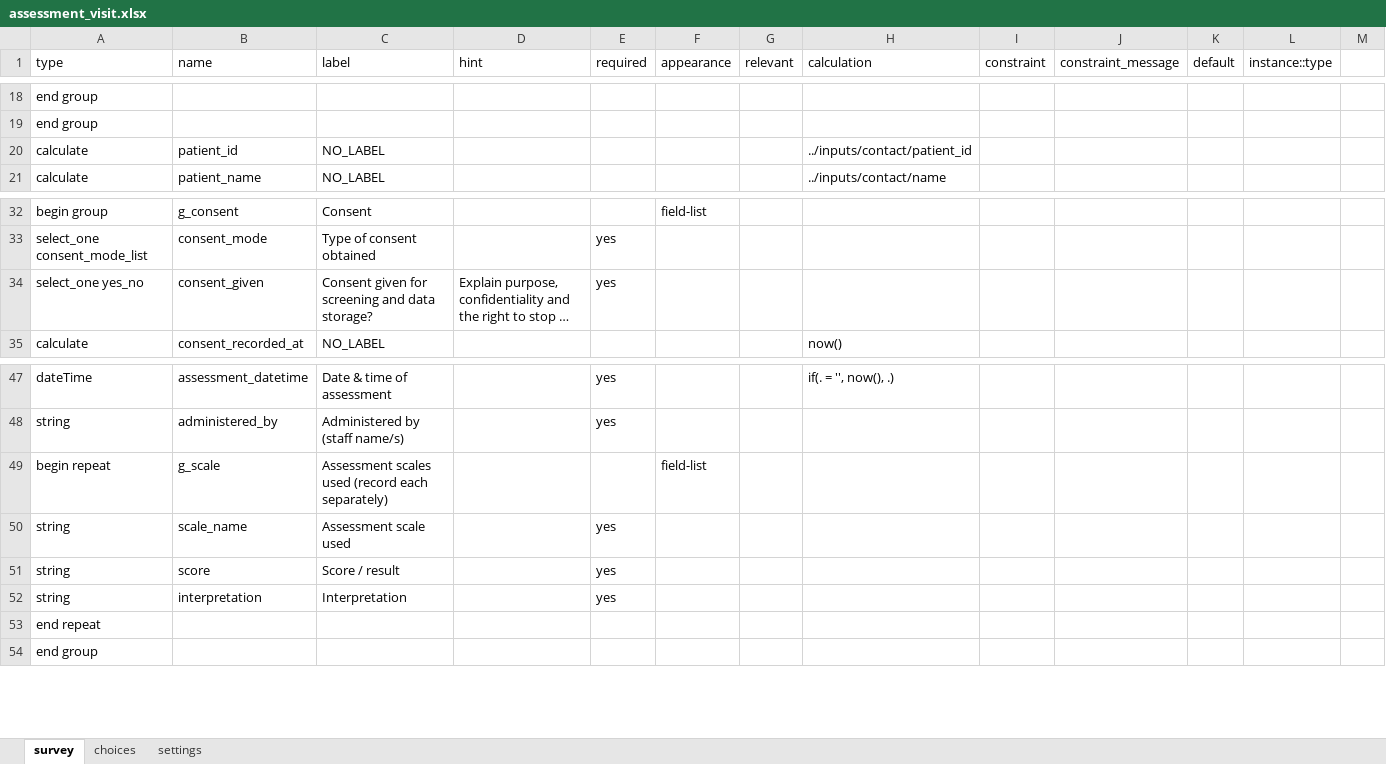
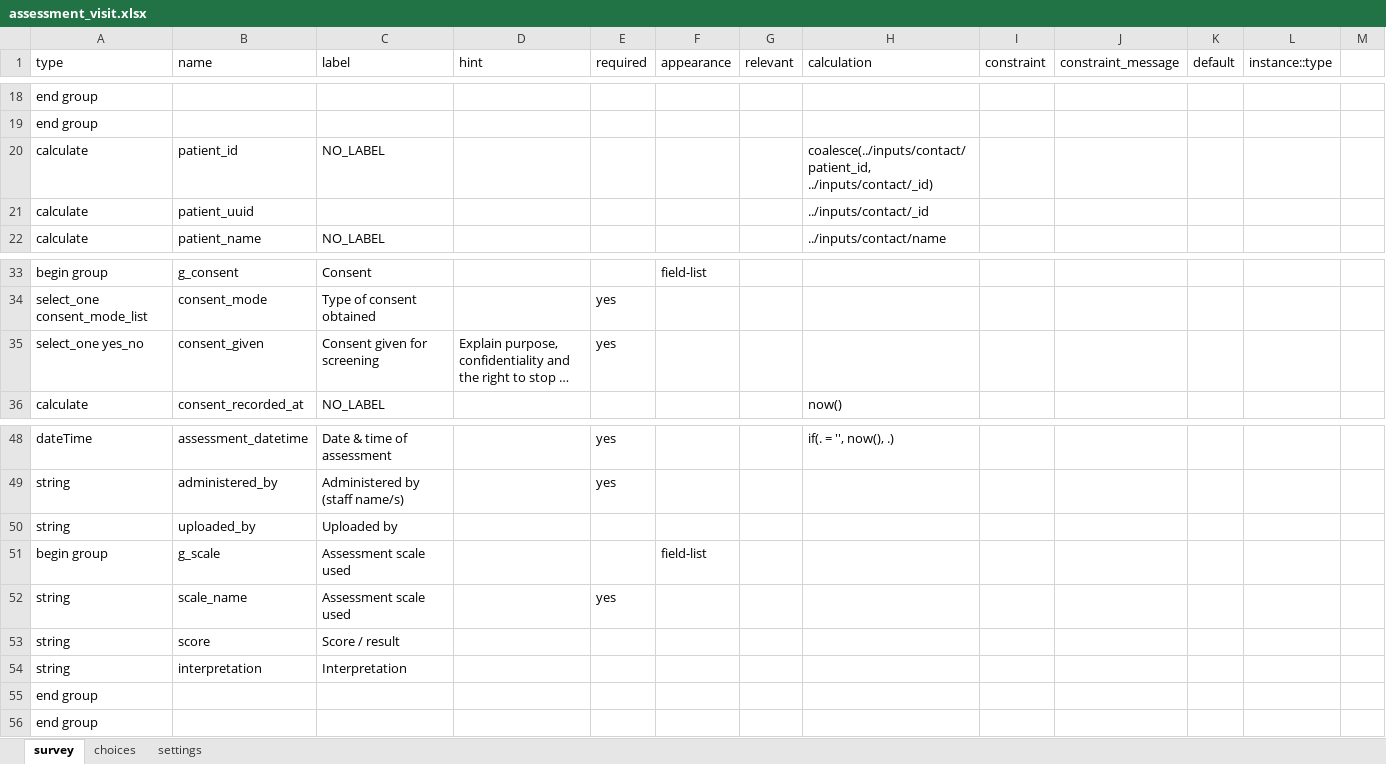
Before and after one commit to donthireddysaivarshini/EMRSATORU-CONFIG, an Excel workbook: forms/app/assessment_visit.xlsx, sheet survey, drawn as a sheet; only a part is shown, gaps mark what is left out; long unchanged cells end in …; values as stored, in another font and other column widths than the file's, no borders; removed rows and columns are numbered as before the commit, all else as after; the diff names each change by its address in the sheet, - before the commit and + after, or states it on an @@ line.

Commit message:
fix(forms): add patient_uuid to assessment_visit for offline participant linking

```diff
--- a/forms/app/assessment_visit.xlsx (sheet survey)
+++ b/forms/app/assessment_visit.xlsx (sheet survey)
-H20 (calculation): ../inputs/contact/patient_id
+H20 (calculation): coalesce(../inputs/contact/patient_id, ../inputs/contact/_id)
+row 21: calculate | patient_uuid |  |  |  |  |  | ../inputs/contact/_id
-C35 (label): Consent given for screening and data storage?
+C35 (label): Consent given for screening
+row 50: string | uploaded_by | Uploaded by
-A51 (type): begin repeat
+A51 (type): begin group
-C51 (label): Assessment scales used (record each separately)
+C51 (label): Assessment scale used
-E53:E54 (required): yes
+E53:E54 (required): (empty)
-row 53: end repeat
+row 55: end group
```
Also changed, not shown: sheet settings, 1 other file.
